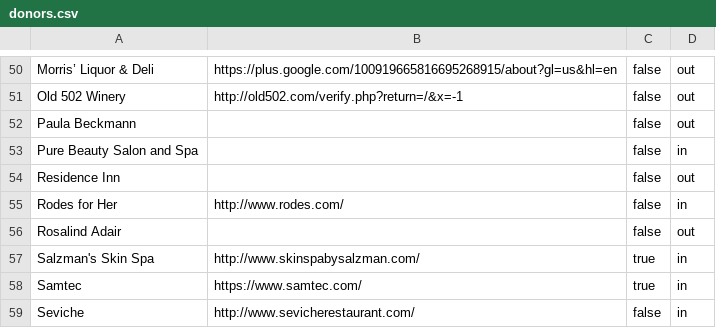
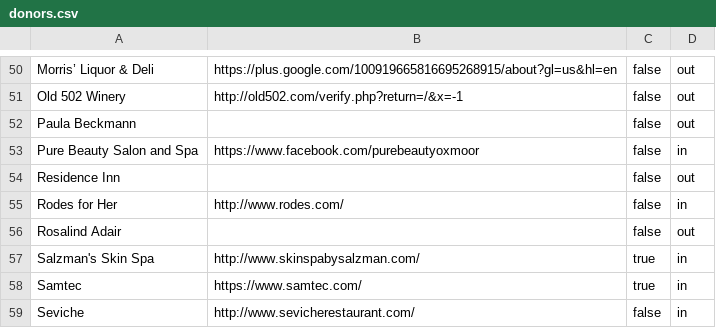
Before and after one commit to bofakya-org/bofakya-org.github.io, a CSV file: data/donors.csv, drawn as a sheet; only a part is shown, gaps mark what is left out.

```diff
--- a/data/donors.csv
+++ b/data/donors.csv
@@ -52,3 +52,3 @@
 "Paula Beckmann","",false,out
-"Pure Beauty Salon and Spa","",false,in
+"Pure Beauty Salon and Spa","https://www.facebook.com/purebeautyoxmoor",false,in
 "Residence Inn","",false,out
```
Also changed, not shown: 1 other file.
